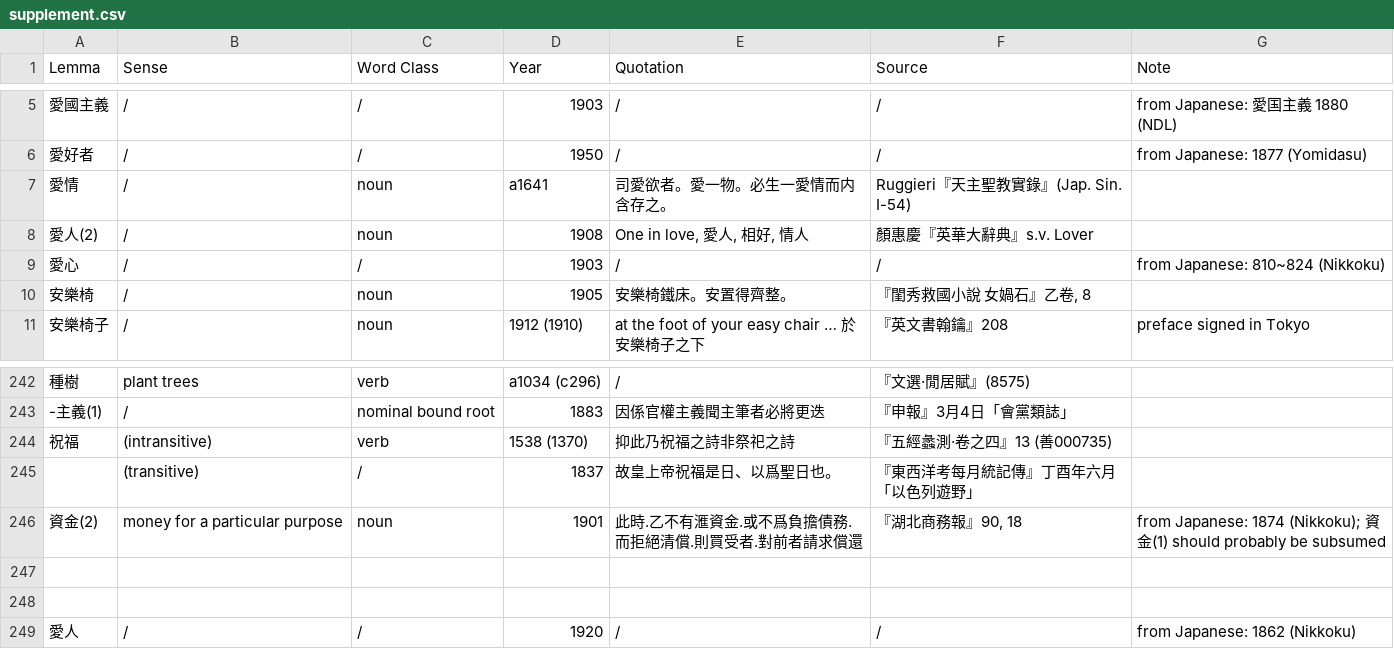
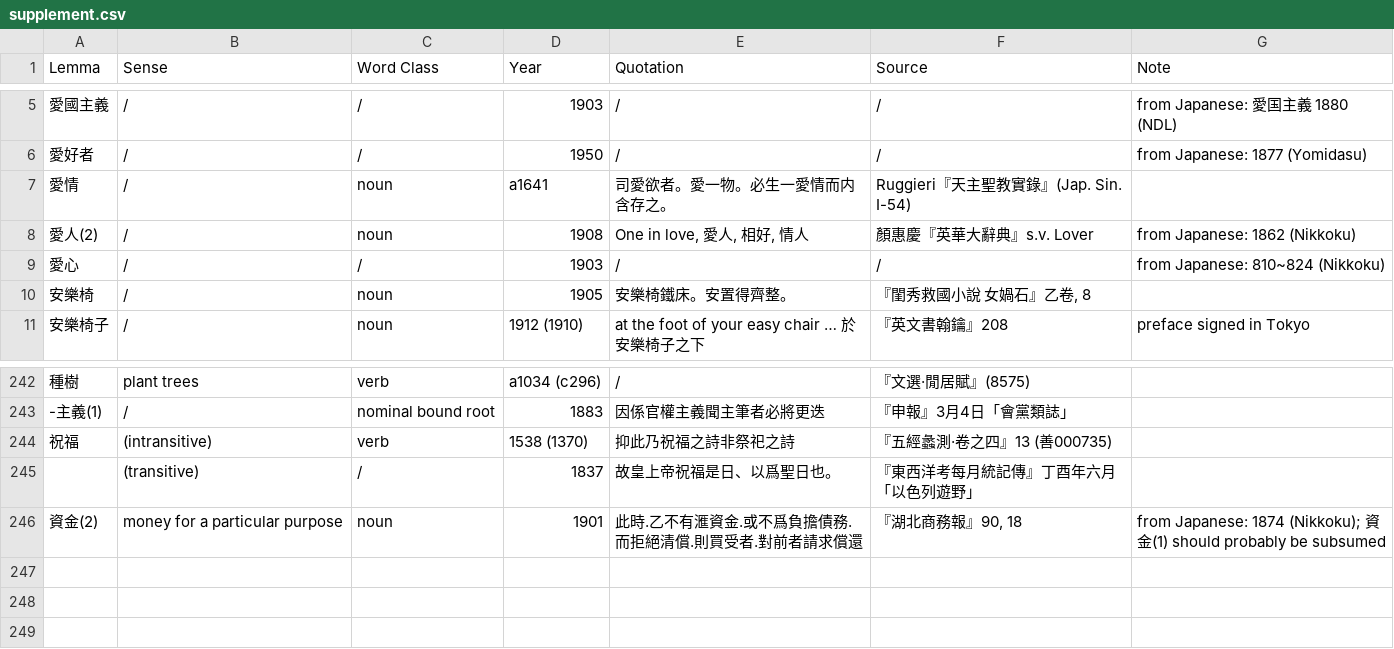
Before and after one commit to t18d/HuangSupplement, a CSV file: supplement.csv, drawn as a sheet; only a part is shown, gaps mark what is left out.

Commit message:
Add etymology for 愛人

```diff
--- a/supplement.csv
+++ b/supplement.csv
@@ -7,3 +7,3 @@ Lemma,Sense,Word Class,Year,Quotation,Source,Note
 愛情,/,noun,a1641,司愛欲者。愛一物。必生一愛情而内含存之。,Ruggieri『天主聖教實錄』(Jap. Sin. I-54),
-愛人(2),/,noun,1908,"One in love, 愛人, 相好, 情人",顏惠慶『英華大辭典』s.v. Lover,
+愛人(2),/,noun,1908,"One in love, 愛人, 相好, 情人",顏惠慶『英華大辭典』s.v. Lover,from Japanese: 1862 (Nikkoku)
 愛心,/,/,1903,/,/,from Japanese: 810~824 (Nikkoku)
@@ -246,4 +246 @@ Lemma,Sense,Word Class,Year,Quotation,Source,Note
 資金(2),money for a particular purpose,noun,1901,此時.乙不有滙資金.或不爲負擔債務.而拒絕清償.則買受者.對前者請求償還,"『湖北商務報』90, 18",from Japanese: 1874 (Nikkoku); 資金(1) should probably be subsumed
-
-
-愛人,/,/,1920,/,/,from Japanese: 1862 (Nikkoku)
```
